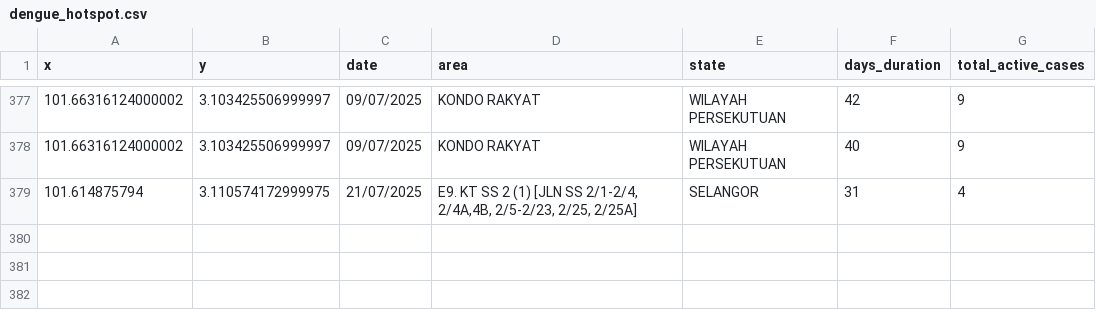
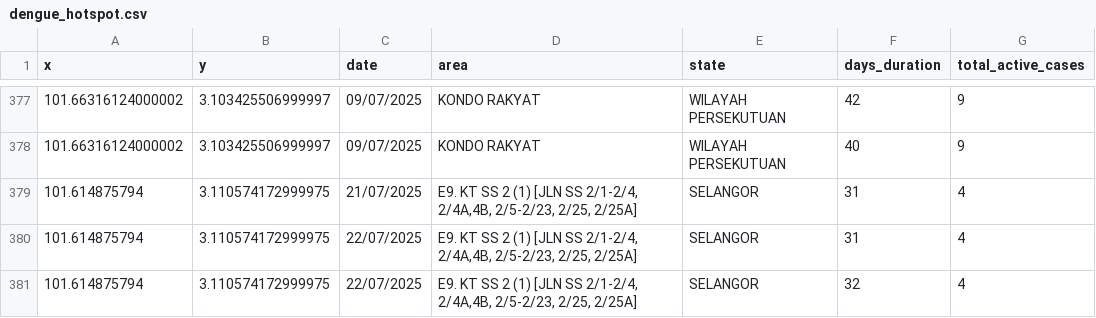
Before and after one commit to adamarbain/DailyScrapDengueData, a CSV file: dengue_hotspot.csv, drawn as a sheet; only a part is shown, gaps mark what is left out; the diff names each change by its address in the sheet, - before the commit and + after, or states it on an @@ line.

```diff
--- a/dengue_hotspot.csv
+++ b/dengue_hotspot.csv
+row 380: 101.614875794 | 3.110574172999975 | 22/07/2025 | E9. KT SS 2 (1) [JLN SS 2/1-2/4, 2/4A,4B, 2/5-2/23, 2/25, 2/25A] | SELANGOR | 31 | 4
+row 381: 101.614875794 | 3.110574172999975 | 22/07/2025 | E9. KT SS 2 (1) [JLN SS 2/1-2/4, 2/4A,4B, 2/5-2/23, 2/25, 2/25A] | SELANGOR | 32 | 4
```
Also changed, not shown: active_dengue.csv.
